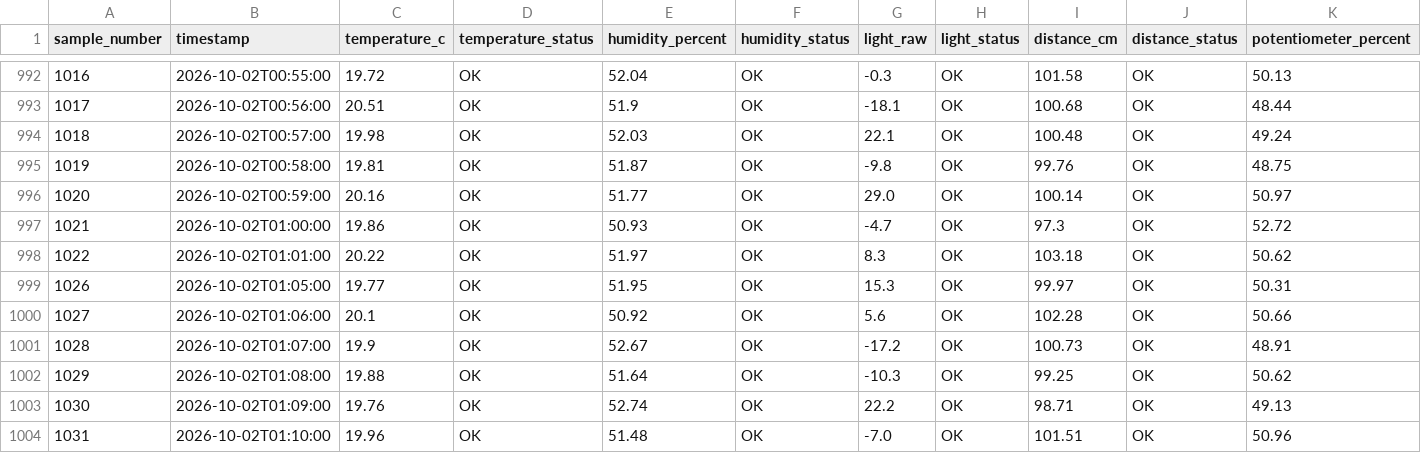
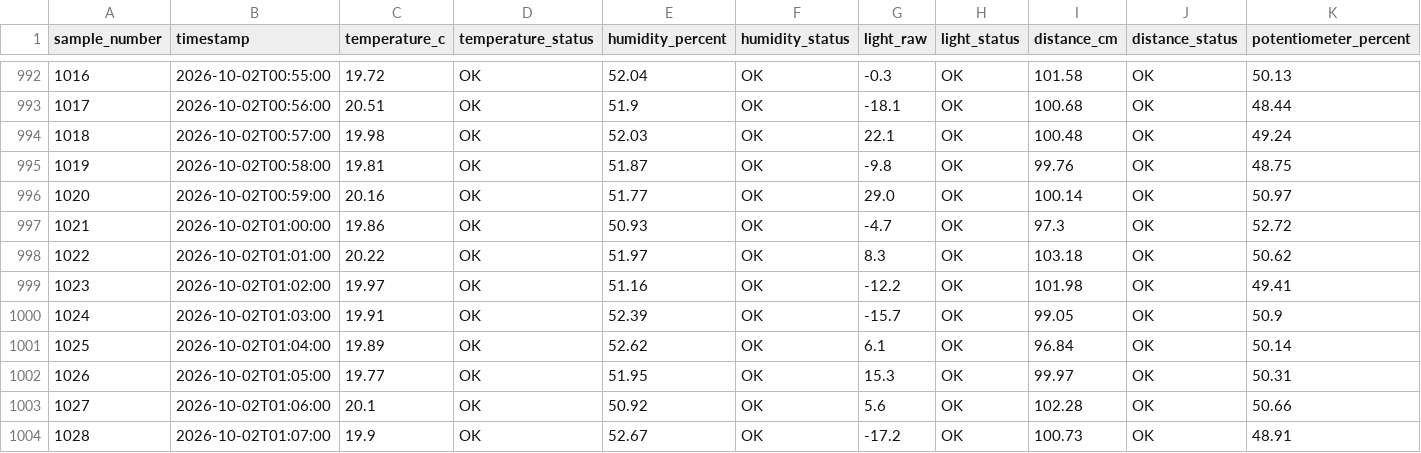
Before and after one commit to Barquito0/EGN-321-Module-6_1, a CSV file: data/module6_sample_sensor_history.csv, drawn as a sheet; only a part is shown, gaps mark what is left out; the shorter side is filled out with more unchanged rows; rows hold the shown columns only; the diff names each change by its address in the sheet, - before the commit and + after, or states it on an @@ line.

Commit message:
fix: restore three source rows at CSV segment boundary

```diff
--- a/data/module6_sample_sensor_history.csv
+++ b/data/module6_sample_sensor_history.csv
+row 999: 1023 | 2026-10-02T01:02:00 | 19.97 | OK | 51.16 | OK | -12.2 | OK | 101.98 | OK | 49.41
+row 1000: 1024 | 2026-10-02T01:03:00 | 19.91 | OK | 52.39 | OK | -15.7 | OK | 99.05 | OK | 50.9
+row 1001: 1025 | 2026-10-02T01:04:00 | 19.89 | OK | 52.62 | OK | 6.1 | OK | 96.84 | OK | 50.14
```
